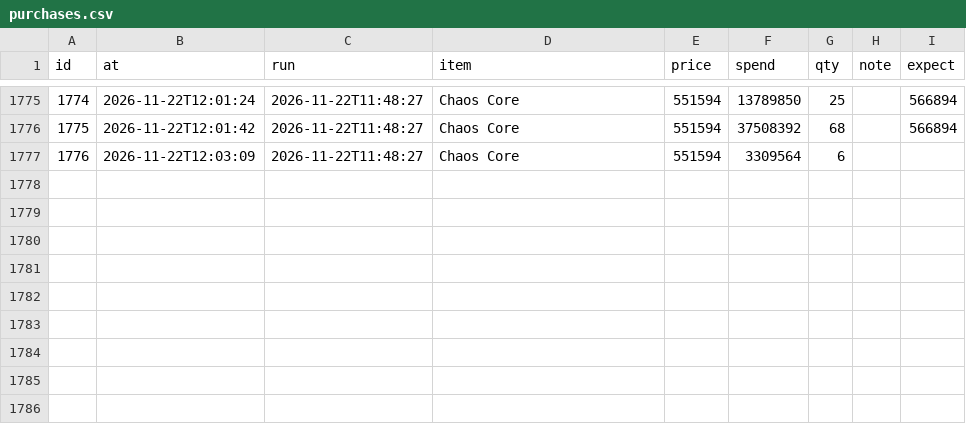
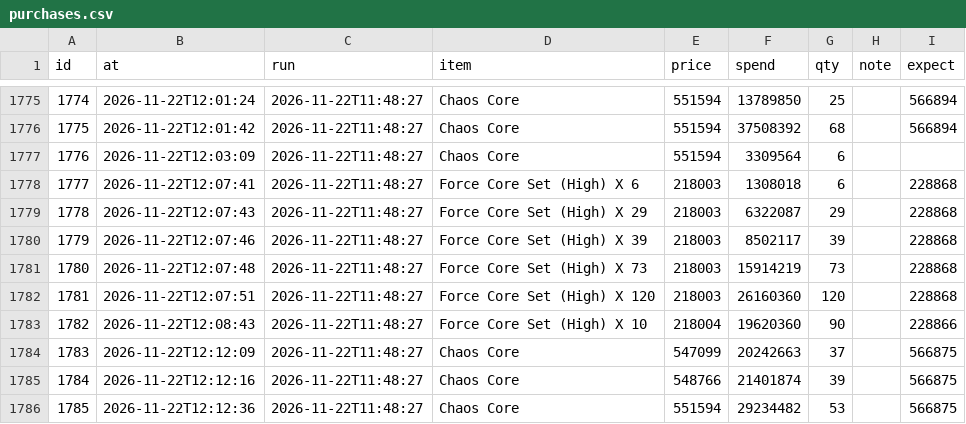
Before and after one commit to tl45663035/cabal_trade, a CSV file: profit_reports/trung/artifacts/purchases.csv, drawn as a sheet; only a part is shown, gaps mark what is left out; the diff names each change by its address in the sheet, - before the commit and + after, or states it on an @@ line.

Commit message:
profit report for trung at 14:22:41

```diff
--- a/profit_reports/trung/artifacts/purchases.csv
+++ b/profit_reports/trung/artifacts/purchases.csv
+row 1778: 1777 | 2026-11-22T12:07:41 | 2026-11-22T11:48:27 | Force Core Set (High) X 6 | 218003 | 1308018 | 6 |  | 228868
+row 1779: 1778 | 2026-11-22T12:07:43 | 2026-11-22T11:48:27 | Force Core Set (High) X 29 | 218003 | 6322087 | 29 |  | 228868
+row 1780: 1779 | 2026-11-22T12:07:46 | 2026-11-22T11:48:27 | Force Core Set (High) X 39 | 218003 | 8502117 | 39 |  | 228868
+row 1781: 1780 | 2026-11-22T12:07:48 | 2026-11-22T11:48:27 | Force Core Set (High) X 73 | 218003 | 15914219 | 73 |  | 228868
+row 1782: 1781 | 2026-11-22T12:07:51 | 2026-11-22T11:48:27 | Force Core Set (High) X 120 | 218003 | 26160360 | 120 |  | 228868
+row 1783: 1782 | 2026-11-22T12:08:43 | 2026-11-22T11:48:27 | Force Core Set (High) X 10 | 218004 | 19620360 | 90 |  | 228866
+row 1784: 1783 | 2026-11-22T12:12:09 | 2026-11-22T11:48:27 | Chaos Core | 547099 | 20242663 | 37 |  | 566875
+row 1785: 1784 | 2026-11-22T12:12:16 | 2026-11-22T11:48:27 | Chaos Core | 548766 | 21401874 | 39 |  | 566875
+row 1786: 1785 | 2026-11-22T12:12:36 | 2026-11-22T11:48:27 | Chaos Core | 551594 | 29234482 | 53 |  | 566875
```
Also changed, not shown: profit_reports/trung/artifacts/board.csv, profit_reports/trung/artifacts/networth_history.csv, 5 other files.
